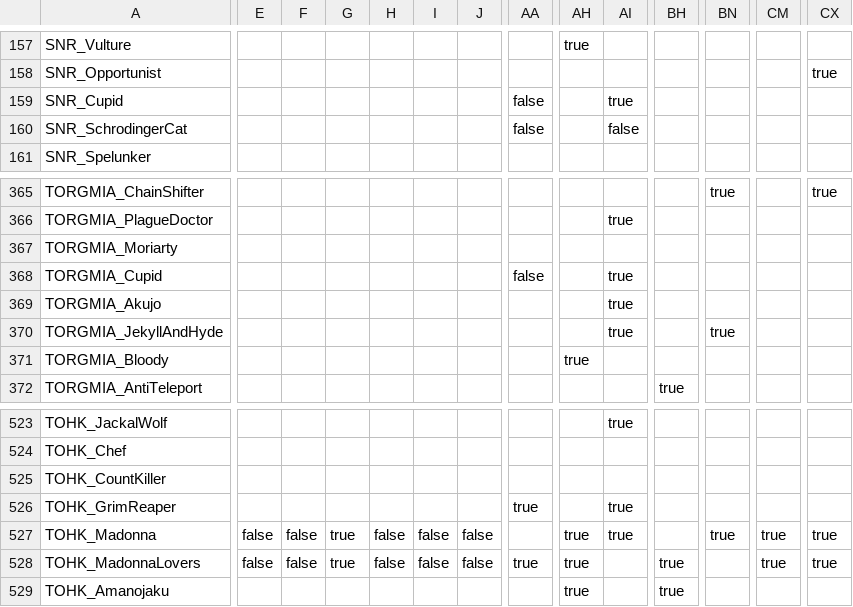
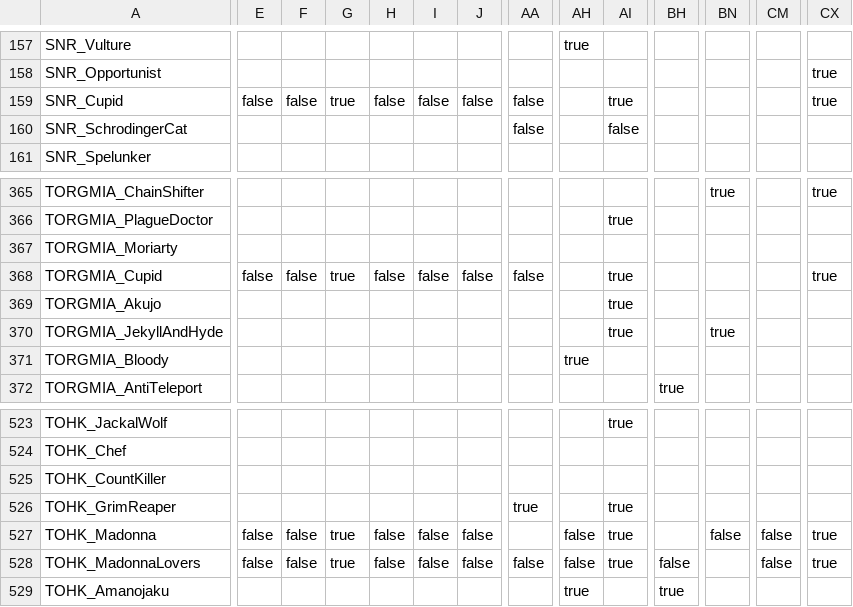
Before and after one commit to Shanpan2/VillageCore, a CSV file: role_guesser/data/roles.csv, drawn as a sheet; only a part is shown, gaps mark what is left out; the diff covers the shown part only; the diff names each change by its address in the sheet, - before the commit and + after, or states it on an @@ line.

```diff
--- a/role_guesser/data/roles.csv
+++ b/role_guesser/data/roles.csv
-E159: (empty)
+E159: false
-F159: (empty)
+F159: false
-G159: (empty)
+G159: true
-H159: (empty)
+H159: false
-I159: (empty)
+I159: false
-J159: (empty)
+J159: false
-CX159: (empty)
+CX159: true
-E368: (empty)
+E368: false
-F368: (empty)
+F368: false
-G368: (empty)
+G368: true
-H368: (empty)
+H368: false
-I368: (empty)
+I368: false
-J368: (empty)
+J368: false
-CX368: (empty)
+CX368: true
-AH527:AH528: true
+AH527:AH528: false
-BN527: true
+BN527: false
-CM527:CM528: true
+CM527:CM528: false
-AA528: true
+AA528: false
-AI528: (empty)
+AI528: true
-BH528: true
+BH528: false
```
Also changed, not shown: 55 edited cells elsewhere in this file.
